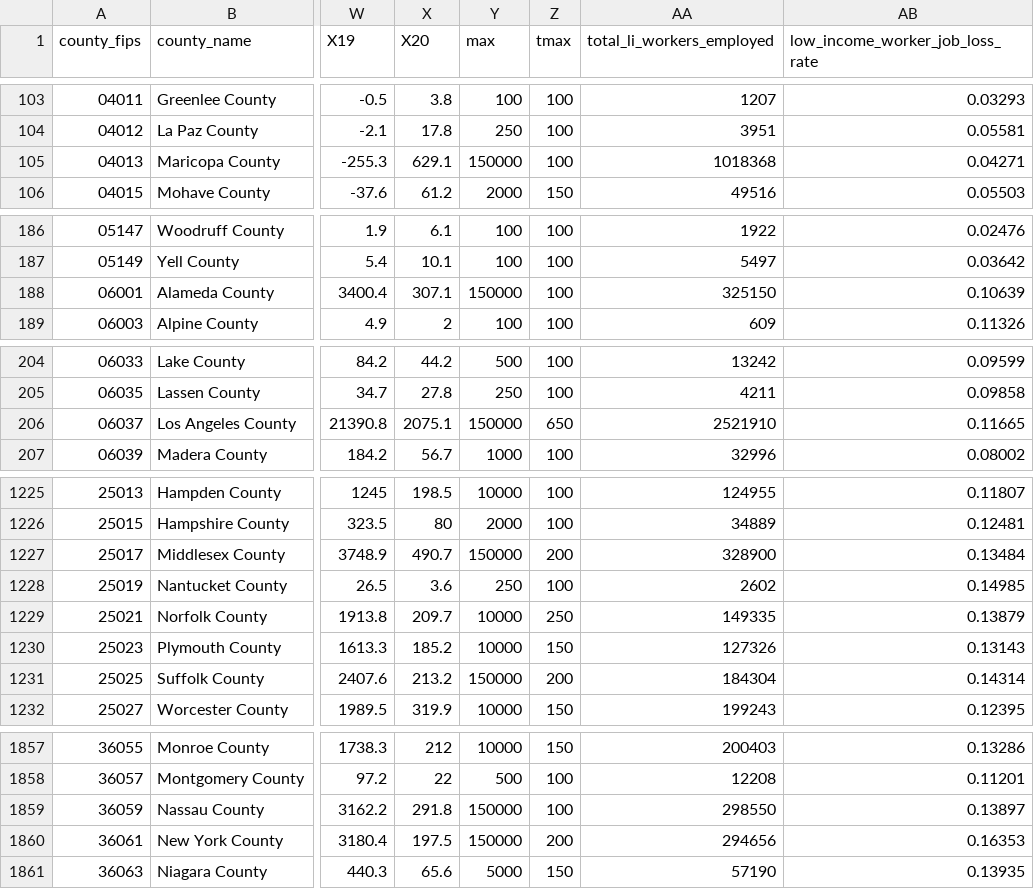
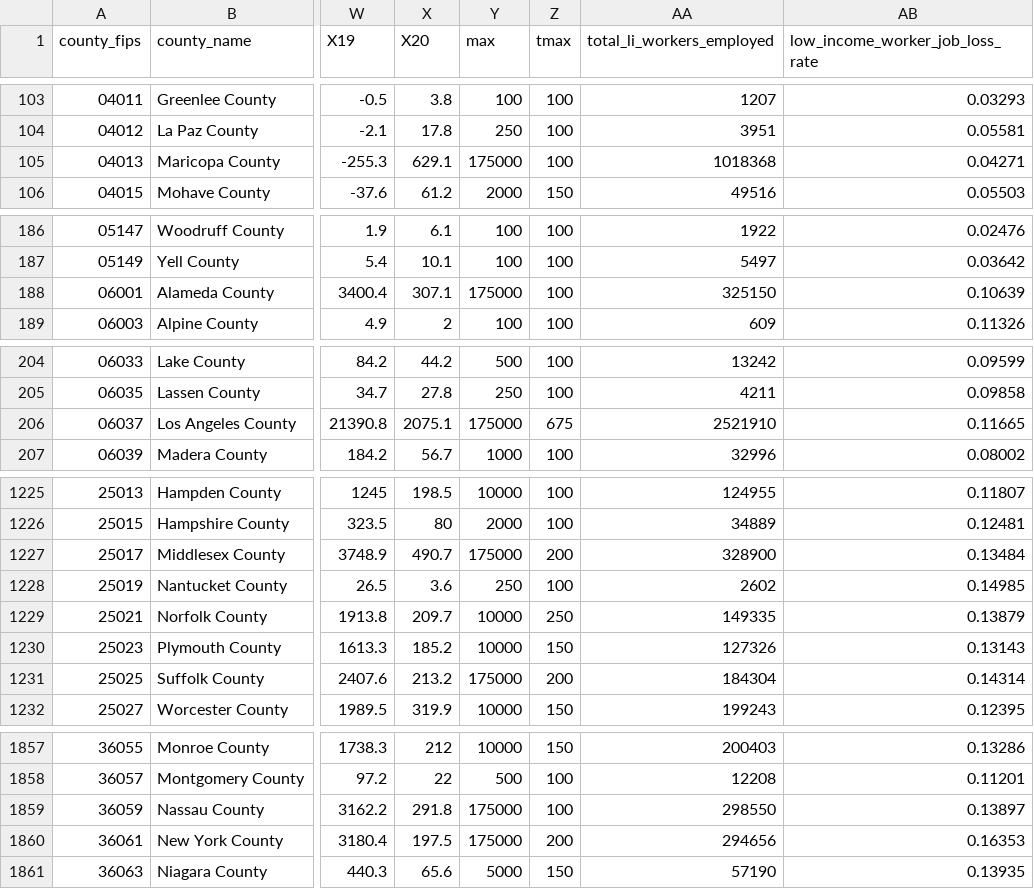
Before and after one commit to UrbanInstitute/covid-neighborhood-job-analysis, a CSV file: data/processed-data/s3_final/sum_job_loss_county.csv, drawn as a sheet; only a part is shown, gaps mark what is left out; the diff covers the shown part only; the diff names each change by its address in the sheet, - before the commit and + after, or states it on an @@ line.

```diff
--- a/data/processed-data/s3_final/sum_job_loss_county.csv
+++ b/data/processed-data/s3_final/sum_job_loss_county.csv
-Y105 (max): 150000
+Y105 (max): 175000
-Y188 (max): 150000
+Y188 (max): 175000
-Y206 (max): 150000
+Y206 (max): 175000
-Z206 (tmax): 650
+Z206 (tmax): 675
-Y1227 (max): 150000
+Y1227 (max): 175000
-Y1231 (max): 150000
+Y1231 (max): 175000
-Y1859:Y1860 (max): 150000
+Y1859:Y1860 (max): 175000
```
Also changed, not shown: 36 edited cells elsewhere in this file, data/processed-data/s3_final/sum_job_loss_cbsa.csv, 6 other files.
